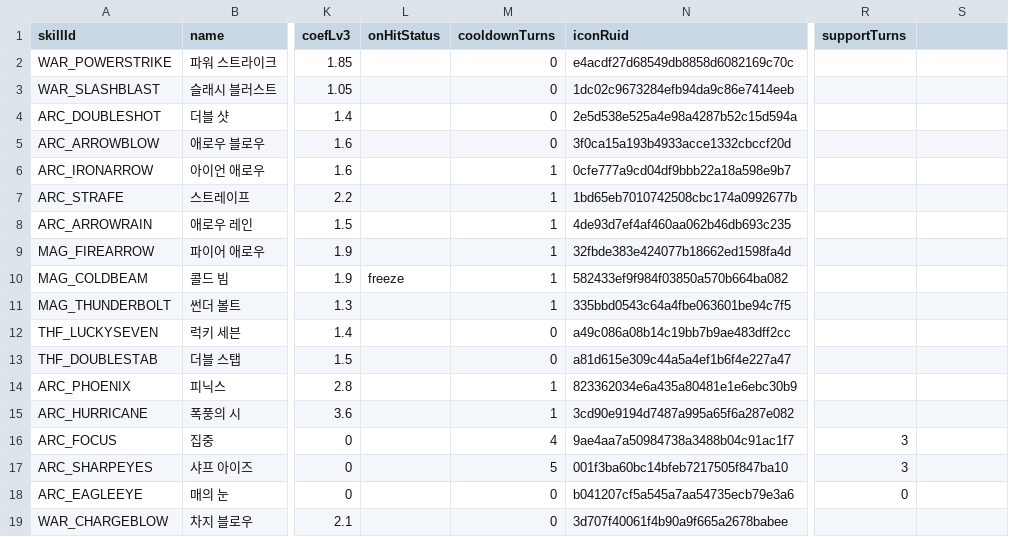
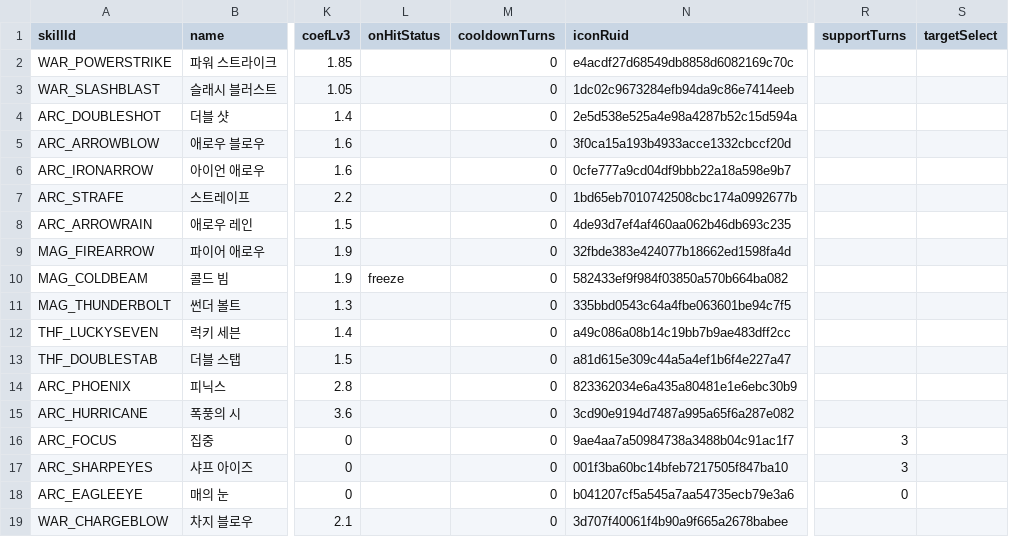
Before and after one commit to browniesss/mapleZengardReal, a CSV file: RootDesk/MyDesk/Zengard/Data/SkillMaster.csv, drawn as a sheet; only a part is shown, gaps mark what is left out; the diff covers the shown part only; the diff names each change by its address in the sheet, - before the commit and + after, or states it on an @@ line.

```diff
--- a/RootDesk/MyDesk/Zengard/Data/SkillMaster.csv
+++ b/RootDesk/MyDesk/Zengard/Data/SkillMaster.csv
-S1: (empty)
+S1: targetSelect
-M6:M11 (cooldownTurns): 1
+M6:M11 (cooldownTurns): 0
-M14:M15 (cooldownTurns): 1
+M14:M15 (cooldownTurns): 0
-M16 (cooldownTurns): 4
+M16 (cooldownTurns): 0
-M17 (cooldownTurns): 5
+M17 (cooldownTurns): 0
```
Also changed, not shown: 23 edited cells elsewhere in this file, 16 other files.
